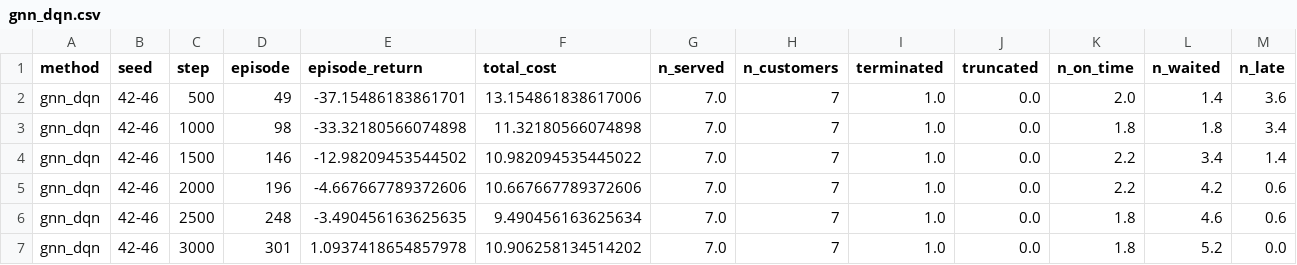
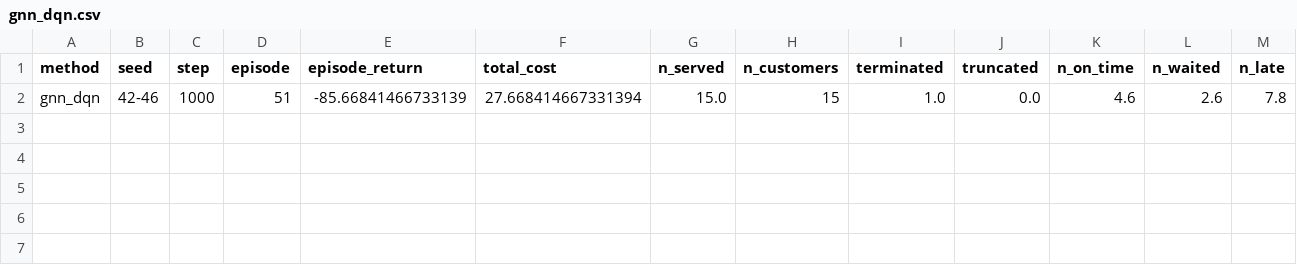
Before and after one commit to E55IDDIK/RL-Mini-Project, a CSV file: results/gnn_dqn.csv, drawn as a sheet.

```diff
--- a/results/gnn_dqn.csv
+++ b/results/gnn_dqn.csv
@@ -1,7 +1,2 @@
 method,seed,step,episode,episode_return,total_cost,n_served,n_customers,terminated,truncated,n_on_time,n_waited,n_late
-gnn_dqn,42-46,500,49,-37.15486183861701,13.154861838617006,7.0,7,1.0,0.0,2.0,1.4,3.6
-gnn_dqn,42-46,1000,98,-33.32180566074898,11.32180566074898,7.0,7,1.0,0.0,1.8,1.8,3.4
-gnn_dqn,42-46,1500,146,-12.98209453544502,10.982094535445022,7.0,7,1.0,0.0,2.2,3.4,1.4
-gnn_dqn,42-46,2000,196,-4.667667789372606,10.667667789372606,7.0,7,1.0,0.0,2.2,4.2,0.6
-gnn_dqn,42-46,2500,248,-3.490456163625635,9.490456163625634,7.0,7,1.0,0.0,1.8,4.6,0.6
-gnn_dqn,42-46,3000,301,1.0937418654857978,10.906258134514202,7.0,7,1.0,0.0,1.8,5.2,0.0
+gnn_dqn,42-46,1000,51,-85.66841466733139,27.668414667331394,15.0,15,1.0,0.0,4.6,2.6,7.8
```
Also changed, not shown: results/baselines.csv, 10 other files.
